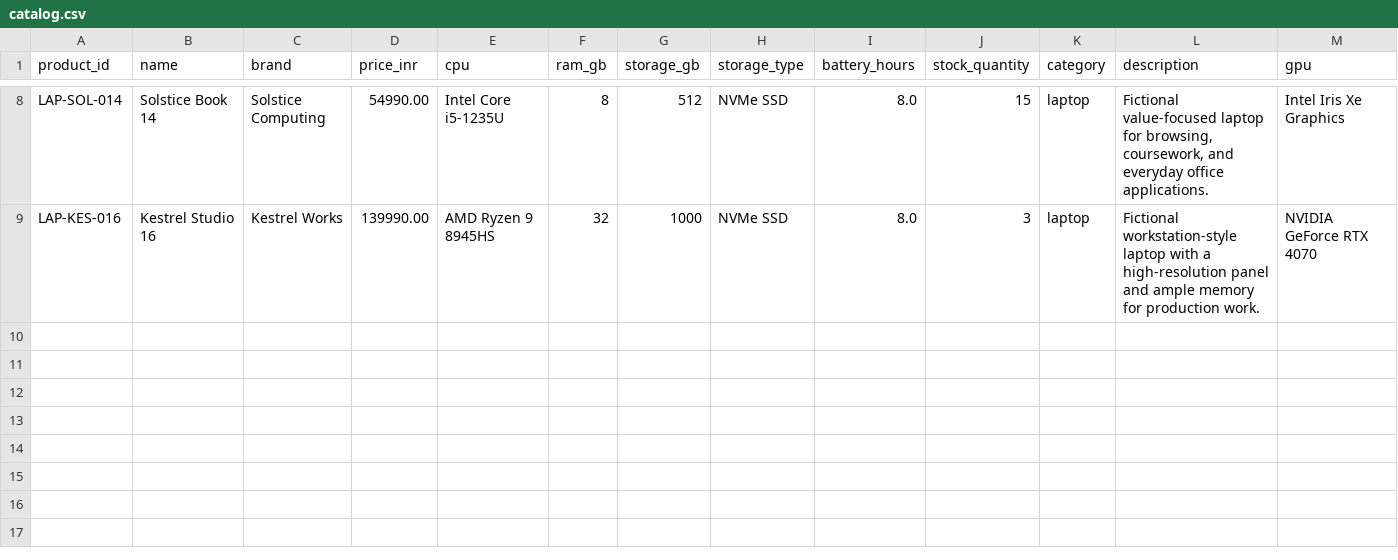
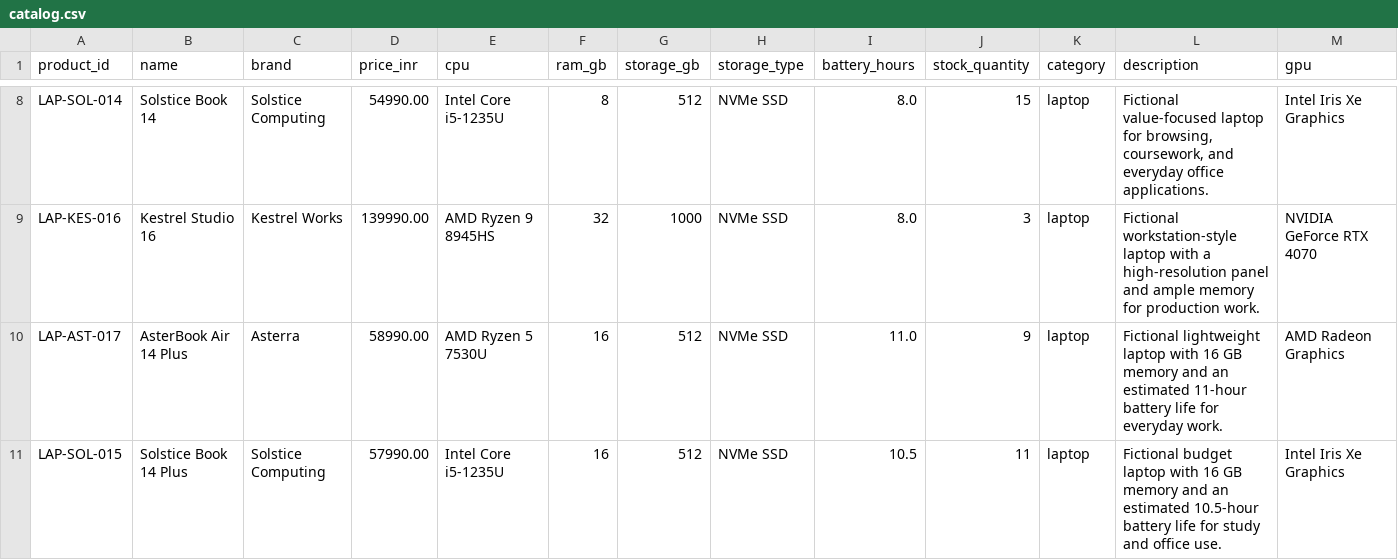
Before and after one commit to IndhiraKumaaran/Ecom-agent, a CSV file: data/catalog.csv, drawn as a sheet; only a part is shown, gaps mark what is left out; rows hold the shown columns only; the diff names each change by its address in the sheet, - before the commit and + after, or states it on an @@ line.

```diff
--- a/data/catalog.csv
+++ b/data/catalog.csv
+row 10: LAP-AST-017 | AsterBook Air 14 Plus | Asterra | 58990.00 | AMD Ryzen 5 7530U | 16 | 512 | NVMe SSD | 11.0 | 9 | laptop | Fictional lightweight laptop with 16 GB memory and an estimated 11-hour battery life for everyday work. | AMD Radeon Graphics
+row 11: LAP-SOL-015 | Solstice Book 14 Plus | Solstice Computing | 57990.00 | Intel Core i5-1235U | 16 | 512 | NVMe SSD | 10.5 | 11 | laptop | Fictional budget laptop with 16 GB memory and an estimated 10.5-hour battery life for study and office use. | Intel Iris Xe Graphics
```
Also changed, not shown: 33 other files.
